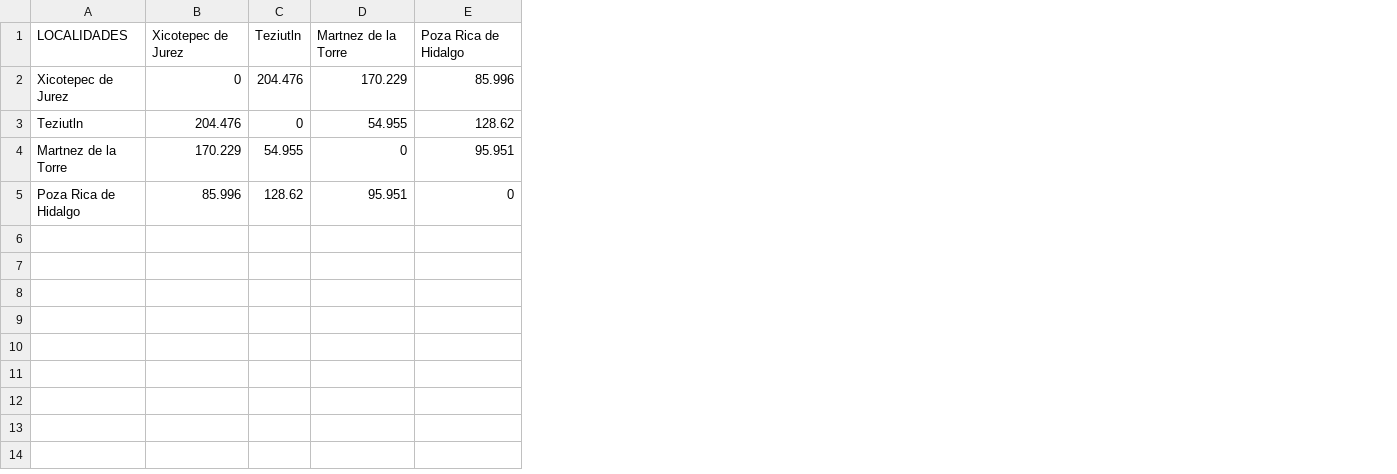
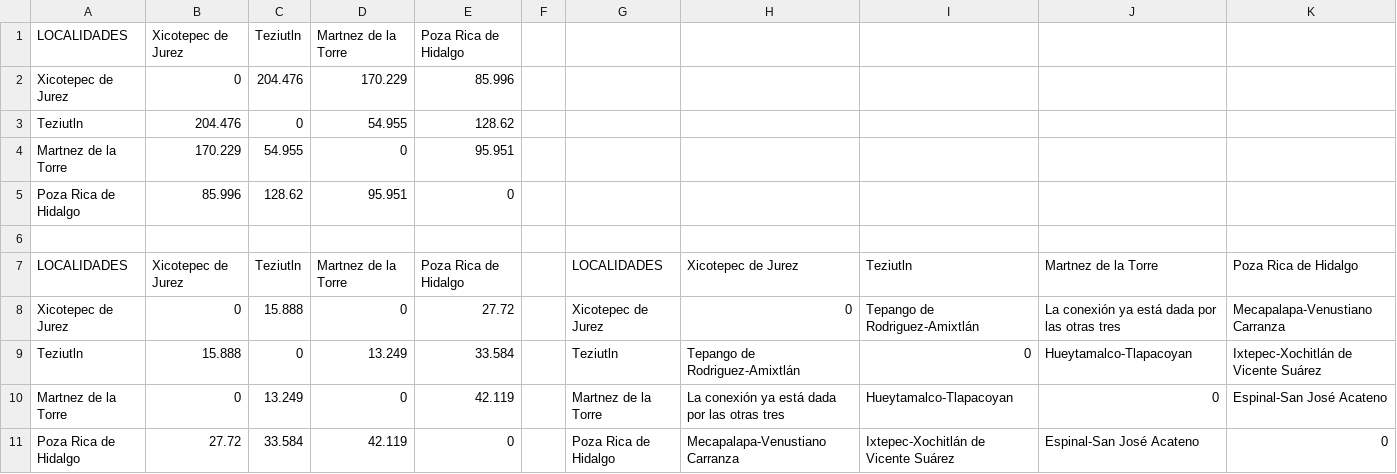
Before and after one commit to IsaacVG/Red-PC, a CSV file: RED_PC-master/MATRICES/MatrizConc-POZARICA-G25.csv, drawn as a sheet; the diff names each change by its address in the sheet, - before the commit and + after, or states it on an @@ line.

```diff
--- a/RED_PC-master/MATRICES/MatrizConc-POZARICA-G25.csv
+++ b/RED_PC-master/MATRICES/MatrizConc-POZARICA-G25.csv
+column F, empty
+column G, empty
+column H, empty
+column I, empty
+column J, empty
+column K, empty
+row 6: (empty)
+row 7: LOCALIDADES | Xicotepec de Jurez | Teziutln | Martnez de la Torre | Poza Rica de Hidalgo |  | LOCALIDADES | Xicotepec de Jurez | Teziutln | Martnez de la Torre | Poza Rica de Hidalgo
+row 8: Xicotepec de Jurez | 0 | 15.888 | 0 | 27.72 |  | Xicotepec de Jurez | 0 | Tepango de Rodriguez-Amixtlán | La conexión ya está dada por las otras tres | Mecapalapa-Venustiano Carranza
+row 9: Teziutln | 15.888 | 0 | 13.249 | 33.584 |  | Teziutln | Tepango de Rodriguez-Amixtlán | 0 | Hueytamalco-Tlapacoyan | Ixtepec-Xochitlán de Vicente Suárez
+row 10: Martnez de la Torre | 0 | 13.249 | 0 | 42.119 |  | Martnez de la Torre | La conexión ya está dada por las otras tres | Hueytamalco-Tlapacoyan | 0 | Espinal-San José Acateno
+row 11: Poza Rica de Hidalgo | 27.72 | 33.584 | 42.119 | 0 |  | Poza Rica de Hidalgo | Mecapalapa-Venustiano Carranza | Ixtepec-Xochitlán de Vicente Suárez | Espinal-San José Acateno | 0
```
Also changed, not shown: RED_PC-master/MATRICES/MatrizConc-CHTUX-G13.csv, RED_PC-master/MATRICES/MatrizConc-TAPACHULA-G17.csv, 13 other files.
